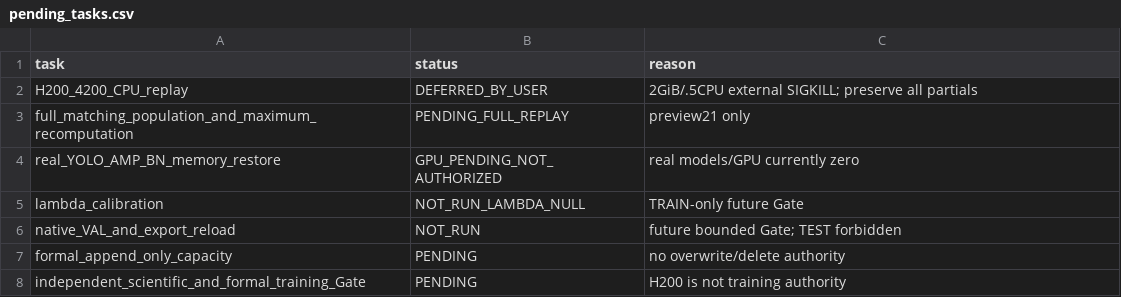
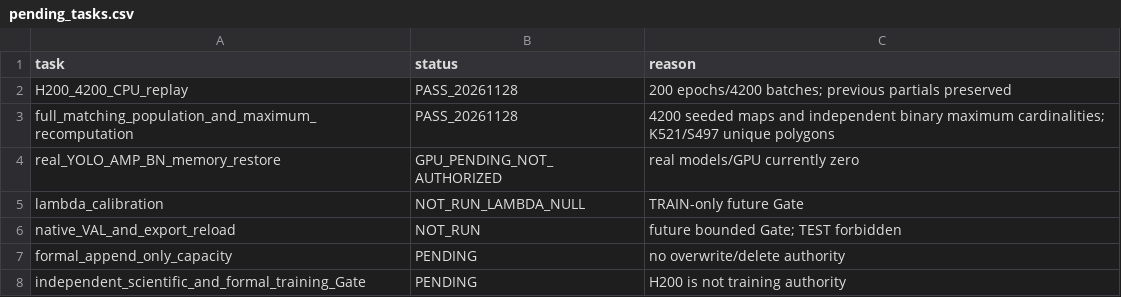
Before and after one commit to FlankKaicoder/borescope-new-seg-repro, a CSV file: results/exp18_cpu/pending_tasks.csv, drawn as a sheet.

```diff
--- a/results/exp18_cpu/pending_tasks.csv
+++ b/results/exp18_cpu/pending_tasks.csv
@@ -1,4 +1,4 @@
 task,status,reason
-H200_4200_CPU_replay,DEFERRED_BY_USER,2GiB/.5CPU external SIGKILL; preserve all partials
-full_matching_population_and_maximum_recomputation,PENDING_FULL_REPLAY,preview21 only
+H200_4200_CPU_replay,PASS_20261128,200 epochs/4200 batches; previous partials preserved
+full_matching_population_and_maximum_recomputation,PASS_20261128,4200 seeded maps and independent binary maximum cardinalities; K521/S497 unique polygons
 real_YOLO_AMP_BN_memory_restore,GPU_PENDING_NOT_AUTHORIZED,real models/GPU currently zero
```
Also changed, not shown: results/experiment_registry.csv, 30 other files.
